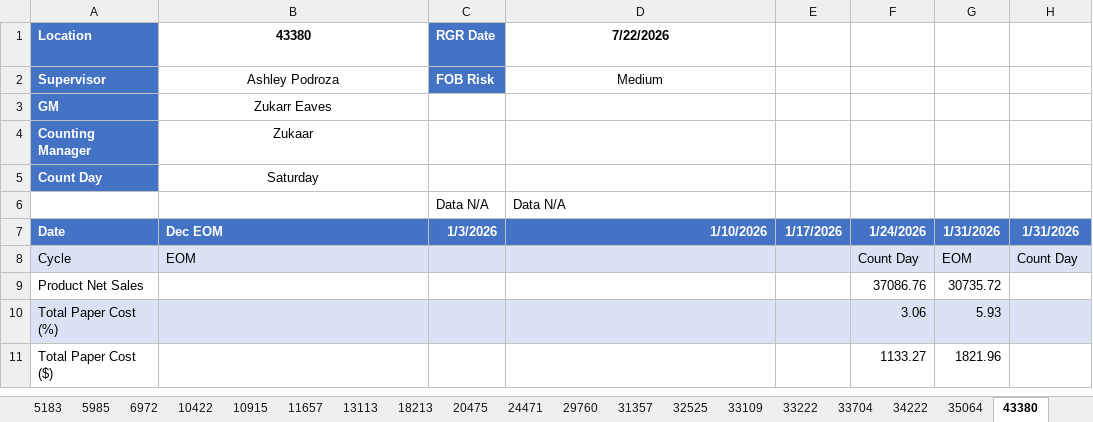
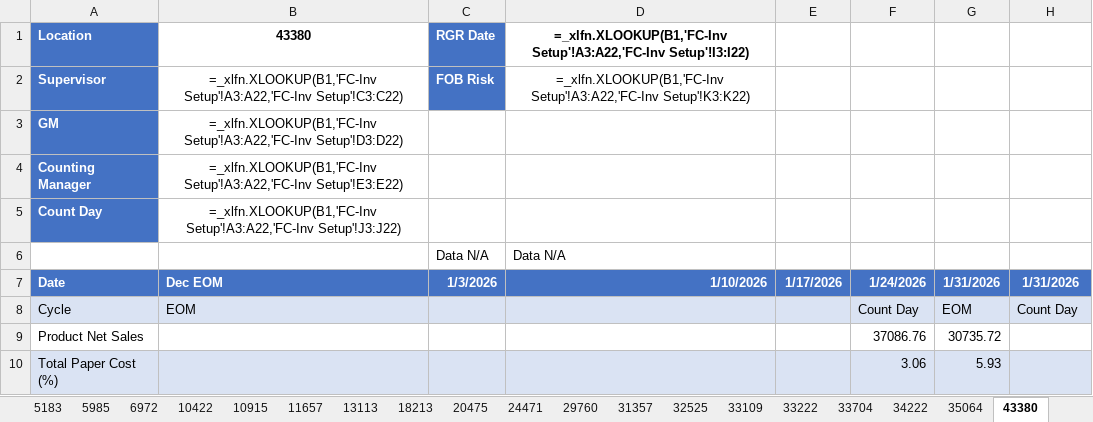
Before and after one commit to fletcherreaves-cloud/meridian, an Excel workbook: data/org-structure/Organization_Structure.xlsx, sheet 43380, drawn as a sheet; only a part is shown; the shorter side is filled out with more unchanged rows; values as stored, in another font and other column widths than the file's, no borders; formulas without a stored value are shown as written; table styles not drawn; the diff names each change by its address in the sheet, - before the commit and + after, or states it on an @@ line.

```diff
--- a/data/org-structure/Organization_Structure.xlsx (sheet 43380)
+++ b/data/org-structure/Organization_Structure.xlsx (sheet 43380)
-D1: 7/22/2026
+D1: =_xlfn.XLOOKUP(B1,'FC-Inv Setup'!A3:A22,'FC-Inv Setup'!I3:I22)
-B2 (43380): Ashley Podroza
+B2 (43380): =_xlfn.XLOOKUP(B1,'FC-Inv Setup'!A3:A22,'FC-Inv Setup'!C3:C22)
-D2: Medium
+D2: =_xlfn.XLOOKUP(B1,'FC-Inv Setup'!A3:A22,'FC-Inv Setup'!K3:K22)
-B3 (43380): Zukarr Eaves
+B3 (43380): =_xlfn.XLOOKUP(B1,'FC-Inv Setup'!A3:A22,'FC-Inv Setup'!D3:D22)
-B4 (43380): Zukaar
+B4 (43380): =_xlfn.XLOOKUP(B1,'FC-Inv Setup'!A3:A22,'FC-Inv Setup'!E3:E22)
-B5 (43380): Saturday
+B5 (43380): =_xlfn.XLOOKUP(B1,'FC-Inv Setup'!A3:A22,'FC-Inv Setup'!J3:J22)
```
Also changed, not shown: sheet Locations, sheet Scheduling Setup, sheet FC-Inv Setup, sheet Other Locations, sheet 33704, sheet 35064, 17 more sheets, hidden cells, 3 other files.
